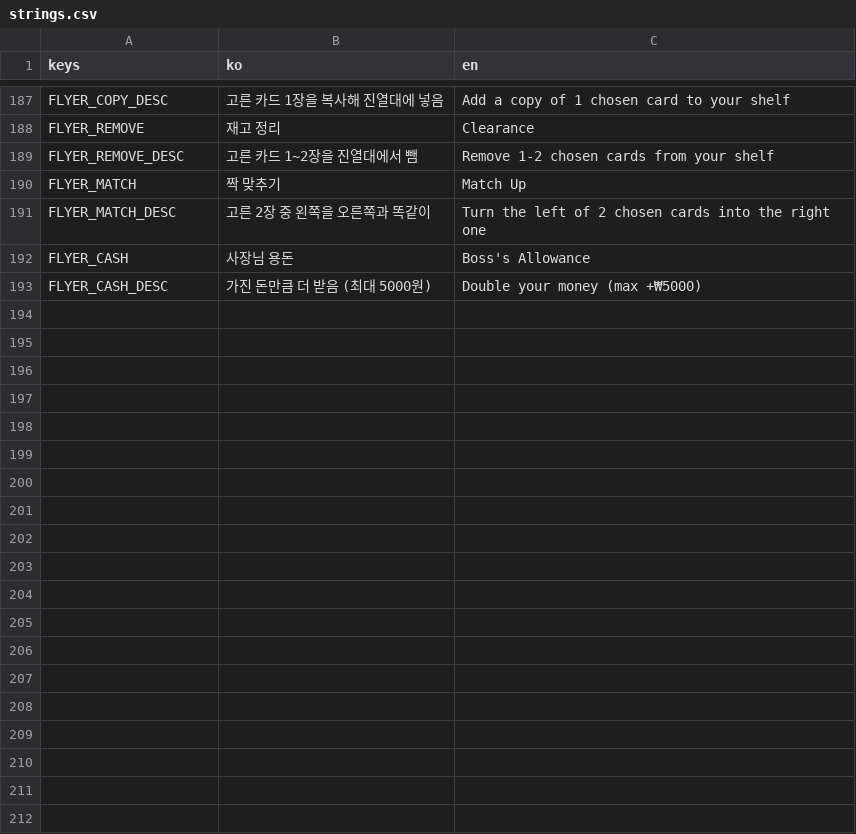
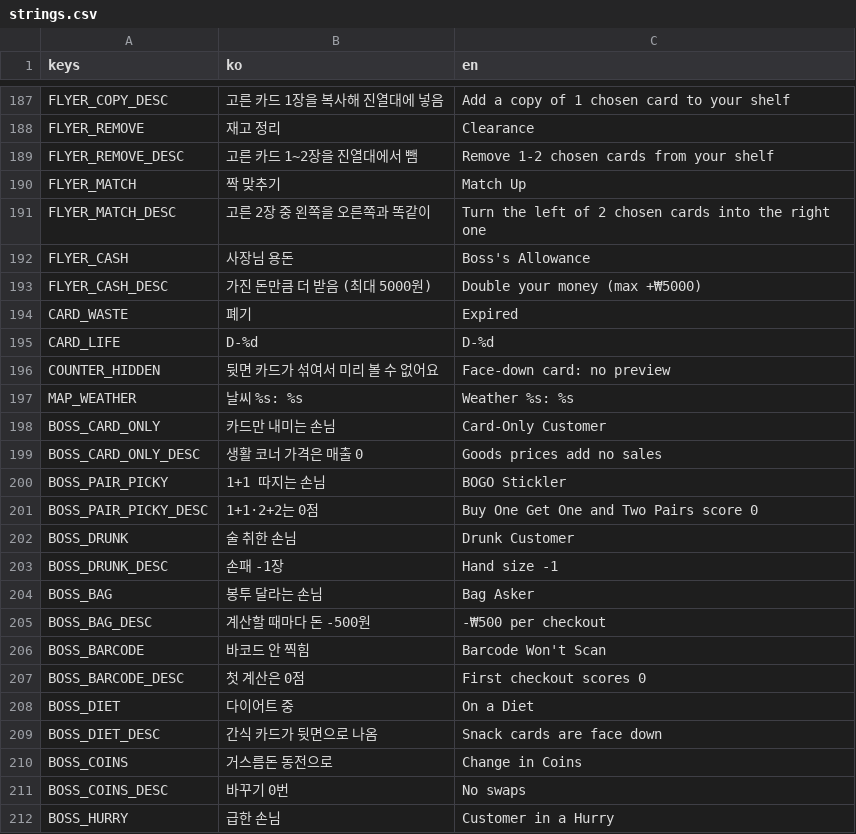
Before and after one commit to icymonk/minthold-games, a CSV file: games/nightmart/i18n/strings.csv, drawn as a sheet; only a part is shown, gaps mark what is left out; the diff covers the shown part only; the diff names each change by its address in the sheet, - before the commit and + after, or states it on an @@ line.

```diff
--- a/games/nightmart/i18n/strings.csv
+++ b/games/nightmart/i18n/strings.csv
+row 194: CARD_WASTE | 폐기 | Expired
+row 195: CARD_LIFE | D-%d | D-%d
+row 196: COUNTER_HIDDEN | 뒷면 카드가 섞여서 미리 볼 수 없어요 | Face-down card: no preview
+row 197: MAP_WEATHER | 날씨 %s: %s | Weather %s: %s
+row 198: BOSS_CARD_ONLY | 카드만 내미는 손님 | Card-Only Customer
+row 199: BOSS_CARD_ONLY_DESC | 생활 코너 가격은 매출 0 | Goods prices add no sales
+row 200: BOSS_PAIR_PICKY | 1+1 따지는 손님 | BOGO Stickler
+row 201: BOSS_PAIR_PICKY_DESC | 1+1·2+2는 0점 | Buy One Get One and Two Pairs score 0
+row 202: BOSS_DRUNK | 술 취한 손님 | Drunk Customer
+row 203: BOSS_DRUNK_DESC | 손패 -1장 | Hand size -1
+row 204: BOSS_BAG | 봉투 달라는 손님 | Bag Asker
+row 205: BOSS_BAG_DESC | 계산할 때마다 돈 -500원 | -₩500 per checkout
+row 206: BOSS_BARCODE | 바코드 안 찍힘 | Barcode Won't Scan
+row 207: BOSS_BARCODE_DESC | 첫 계산은 0점 | First checkout scores 0
+row 208: BOSS_DIET | 다이어트 중 | On a Diet
+row 209: BOSS_DIET_DESC | 간식 카드가 뒷면으로 나옴 | Snack cards are face down
+row 210: BOSS_COINS | 거스름돈 동전으로 | Change in Coins
+row 211: BOSS_COINS_DESC | 바꾸기 0번 | No swaps
+row 212: BOSS_HURRY | 급한 손님 | Customer in a Hurry
```
Also changed, not shown: 23 added rows elsewhere in this file, 19 other files.
